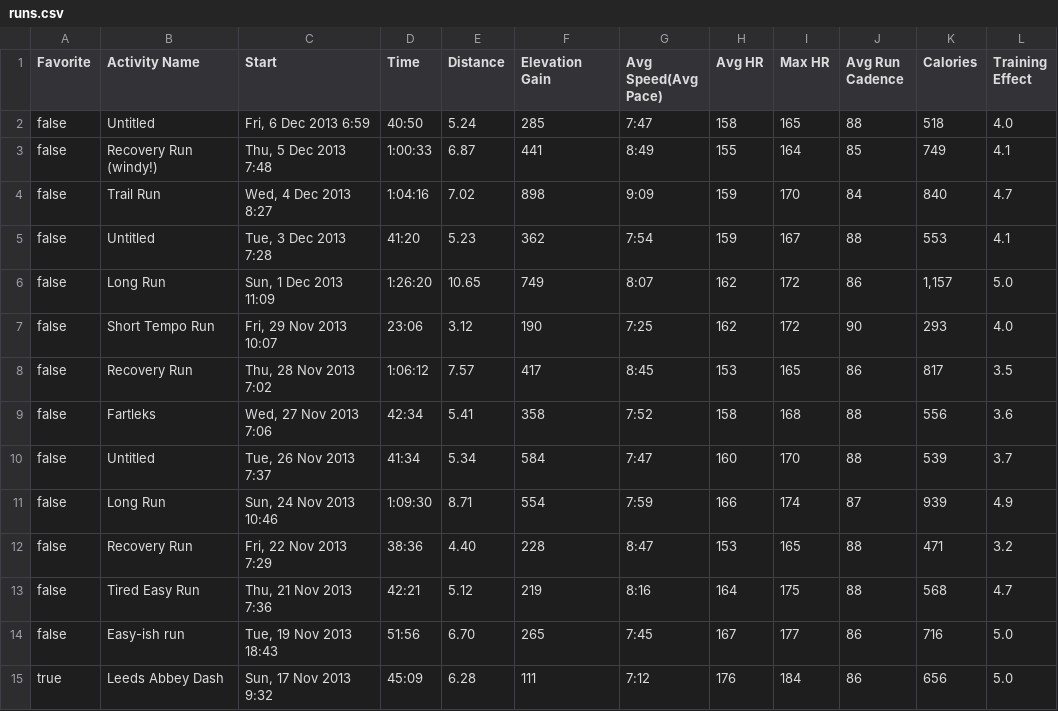
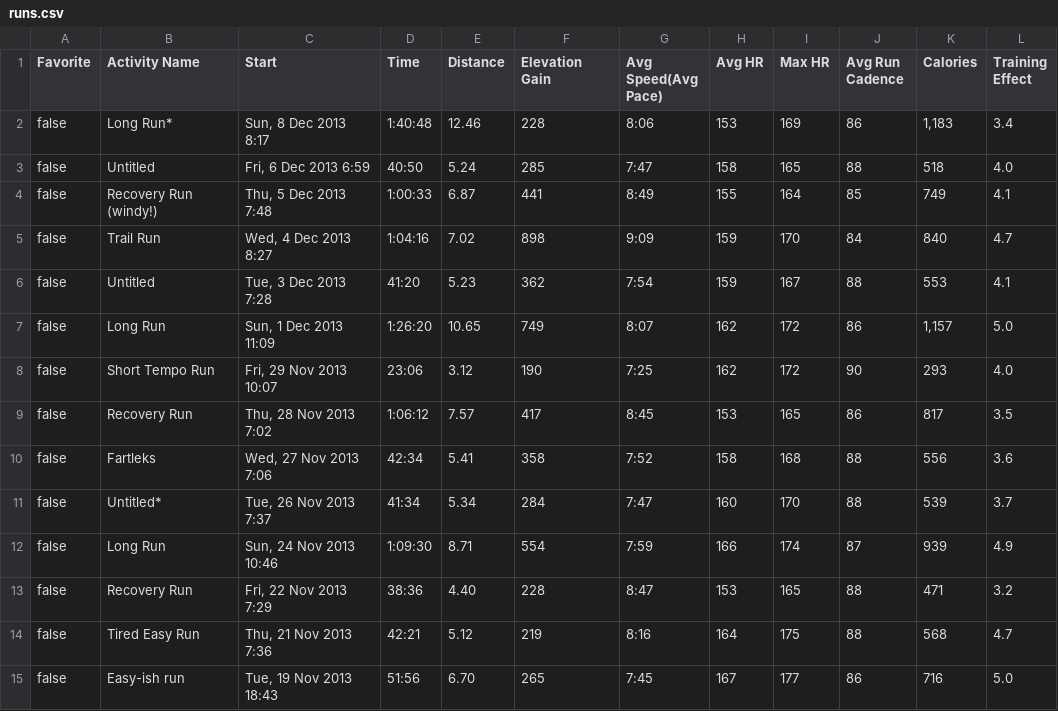
Before and after one commit to makeusabrew/paynedigital.com, a CSV file: apps/running/data/runs.csv, drawn as a sheet; only a part is shown; the shorter side is filled out with more unchanged rows.

Commit message:
add long run, manually eliminate elevation spike on previous run

```diff
--- a/apps/running/data/runs.csv
+++ b/apps/running/data/runs.csv
@@ -1,2 +1,3 @@
 Favorite,Activity Name,Start,Time,Distance,Elevation Gain,Avg Speed(Avg Pace),Avg HR,Max HR,Avg Run Cadence,Calories,Training Effect,
+false,Long Run*,"Sun, 8 Dec 2013 8:17",1:40:48,12.46,"228",8:06,153,169,86,"1,183",3.4,
 false,Untitled,"Fri, 6 Dec 2013 6:59",40:50,5.24,285,7:47,158,165,88,518,4.0,
@@ -9,3 +10,3 @@ false,Recovery Run,"Thu, 28 Nov 2013 7:02",1:06:12,7.57,417,8:45,153,165,86,817,
 false,Fartleks,"Wed, 27 Nov 2013 7:06",42:34,5.41,358,7:52,158,168,88,556,3.6,
-false,Untitled,"Tue, 26 Nov 2013 7:37",41:34,5.34,584,7:47,160,170,88,539,3.7,
+false,Untitled*,"Tue, 26 Nov 2013 7:37",41:34,5.34,284,7:47,160,170,88,539,3.7,
 false,Long Run,"Sun, 24 Nov 2013 10:46",1:09:30,8.71,554,7:59,166,174,87,939,4.9,
```
